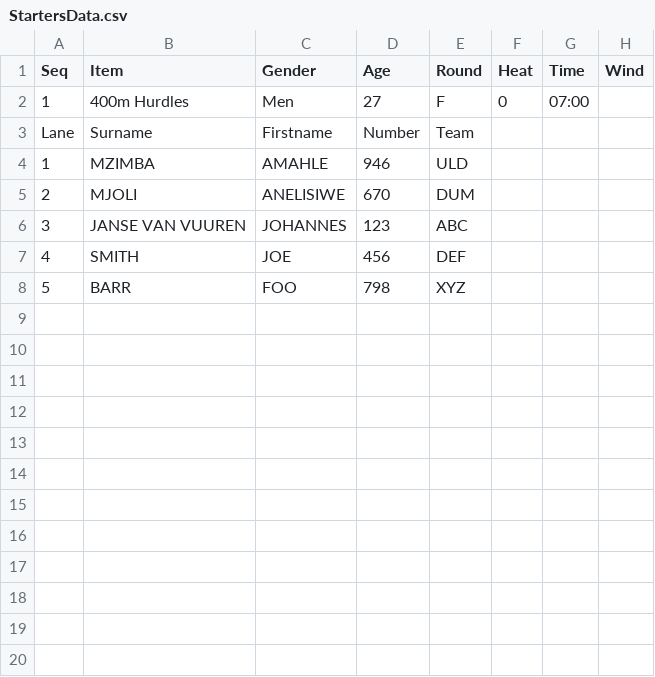
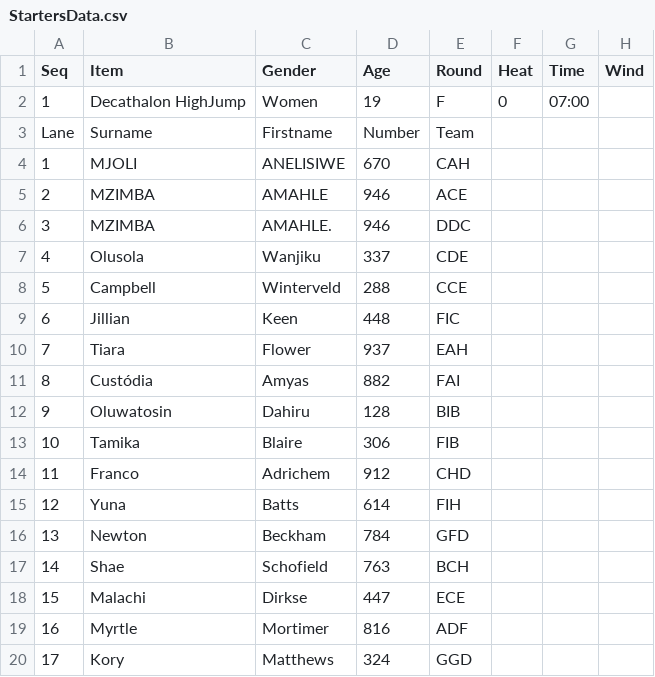
Before and after one commit to stretchinnovation/SCM, a CSV file: PICKUP/StartersData.csv, drawn as a sheet; only a part is shown; the diff covers the shown part only.

Commit message:
Update StartersData.csv

```diff
--- a/PICKUP/StartersData.csv
+++ b/PICKUP/StartersData.csv
@@ -1,8 +1,20 @@
 Seq,Item,Gender,Age,Round,Heat,Time,Wind
-1,400m Hurdles,Men,27,F,0,07:00,
+1,Decathalon HighJump,Women,19,F,0,07:00,
 Lane,Surname,Firstname,Number,Team,,,
-1,MZIMBA,AMAHLE,946,ULD,,,
-2,MJOLI,ANELISIWE,670,DUM,,,
-3,JANSE VAN VUUREN,JOHANNES,123,ABC,,,
-4,SMITH,JOE,456,DEF,,,
-5,BARR,FOO,798,XYZ,,,
+1,MJOLI,ANELISIWE,670,CAH,,,
+2,MZIMBA,AMAHLE,946,ACE,,,
+3,MZIMBA,AMAHLE.,946,DDC,,,
+4,Olusola,Wanjiku,337,CDE,,,
+5,Campbell,Winterveld,288,CCE,,,
+6,Jillian,Keen,448,FIC,,,
+7,Tiara,Flower,937,EAH,,,
+8,Custódia,Amyas,882,FAI,,,
+9,Oluwatosin,Dahiru,128,BIB,,,
+10,Tamika,Blaire,306,FIB,,,
+11,Franco,Adrichem,912,CHD,,,
+12,Yuna,Batts,614,FIH,,,
+13,Newton,Beckham,784,GFD,,,
+14,Shae,Schofield,763,BCH,,,
+15,Malachi,Dirkse,447,ECE,,,
+16,Myrtle,Mortimer,816,ADF,,,
+17,Kory,Matthews,324,GGD,,,
```
Also changed, not shown: 8 added rows elsewhere in this file.
